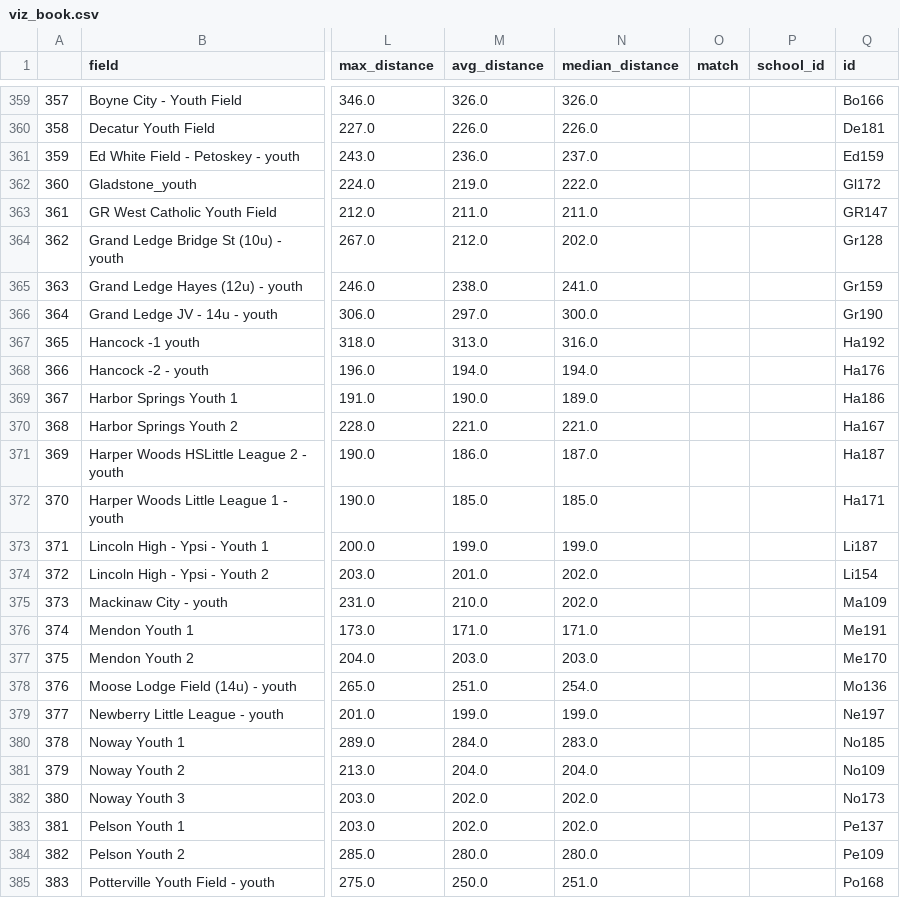
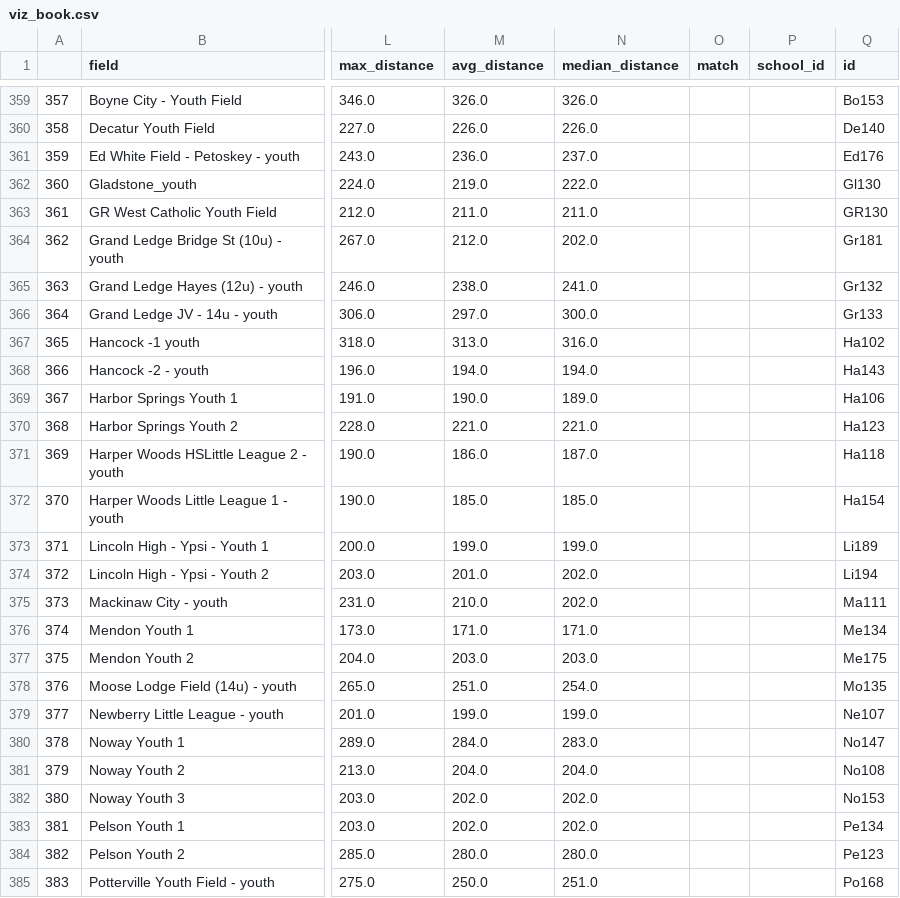
Before and after one commit to JSmith1826/BB_parks, a CSV file: data/viz/viz_book.csv, drawn as a sheet; only a part is shown, gaps mark what is left out; the diff covers the shown part only; the diff names each change by its address in the sheet, - before the commit and + after, or states it on an @@ line.

```diff
--- a/data/viz/viz_book.csv
+++ b/data/viz/viz_book.csv
-Q359 (id): Bo166
+Q359 (id): Bo153
-Q360 (id): De181
+Q360 (id): De140
-Q361 (id): Ed159
+Q361 (id): Ed176
-Q362 (id): Gl172
+Q362 (id): Gl130
-Q363 (id): GR147
+Q363 (id): GR130
-Q364 (id): Gr128
+Q364 (id): Gr181
-Q365 (id): Gr159
+Q365 (id): Gr132
-Q366 (id): Gr190
+Q366 (id): Gr133
-Q367 (id): Ha192
+Q367 (id): Ha102
-Q368 (id): Ha176
+Q368 (id): Ha143
-Q369 (id): Ha186
+Q369 (id): Ha106
-Q370 (id): Ha167
+Q370 (id): Ha123
-Q371 (id): Ha187
+Q371 (id): Ha118
-Q372 (id): Ha171
+Q372 (id): Ha154
-Q373 (id): Li187
+Q373 (id): Li189
-Q374 (id): Li154
+Q374 (id): Li194
-Q375 (id): Ma109
+Q375 (id): Ma111
-Q376 (id): Me191
+Q376 (id): Me134
-Q377 (id): Me170
+Q377 (id): Me175
-Q378 (id): Mo136
+Q378 (id): Mo135
-Q379 (id): Ne197
+Q379 (id): Ne107
-Q380 (id): No185
+Q380 (id): No147
-Q381 (id): No109
+Q381 (id): No108
-Q382 (id): No173
+Q382 (id): No153
-Q383 (id): Pe137
+Q383 (id): Pe134
-Q384 (id): Pe109
+Q384 (id): Pe123
```
Also changed, not shown: 59 edited cells elsewhere in this file, data/school_info/fields_to_plot_MANUAL CHECKLIST WITH SOME NOTES_2022-12-29.csv, data/school_info/parameters_MESSY_manual update.csv, 15 other files.
